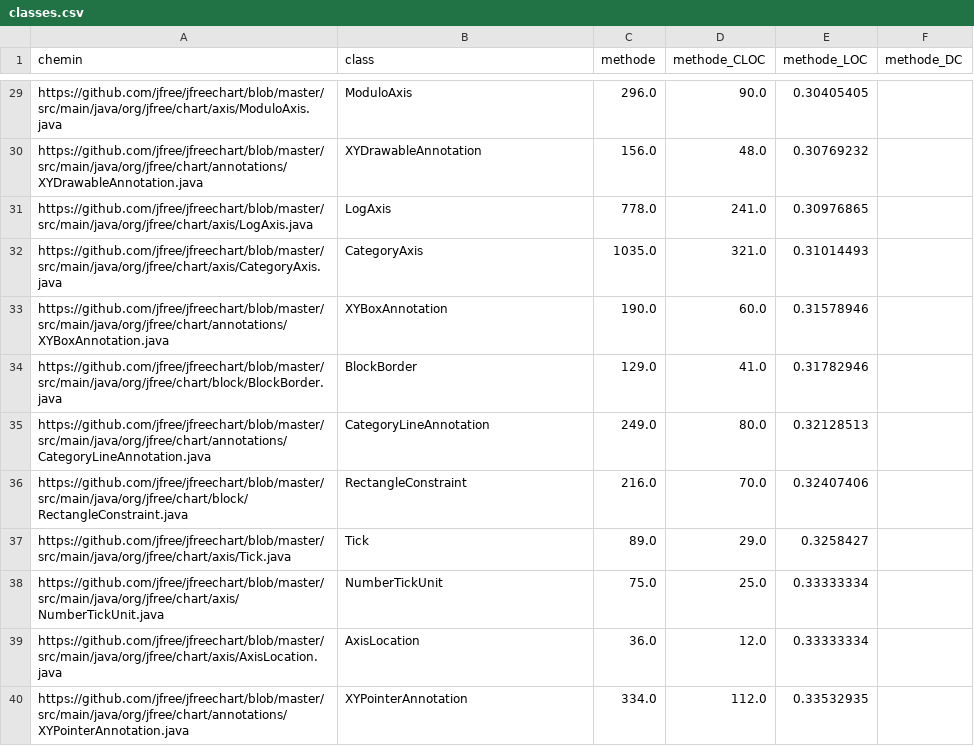
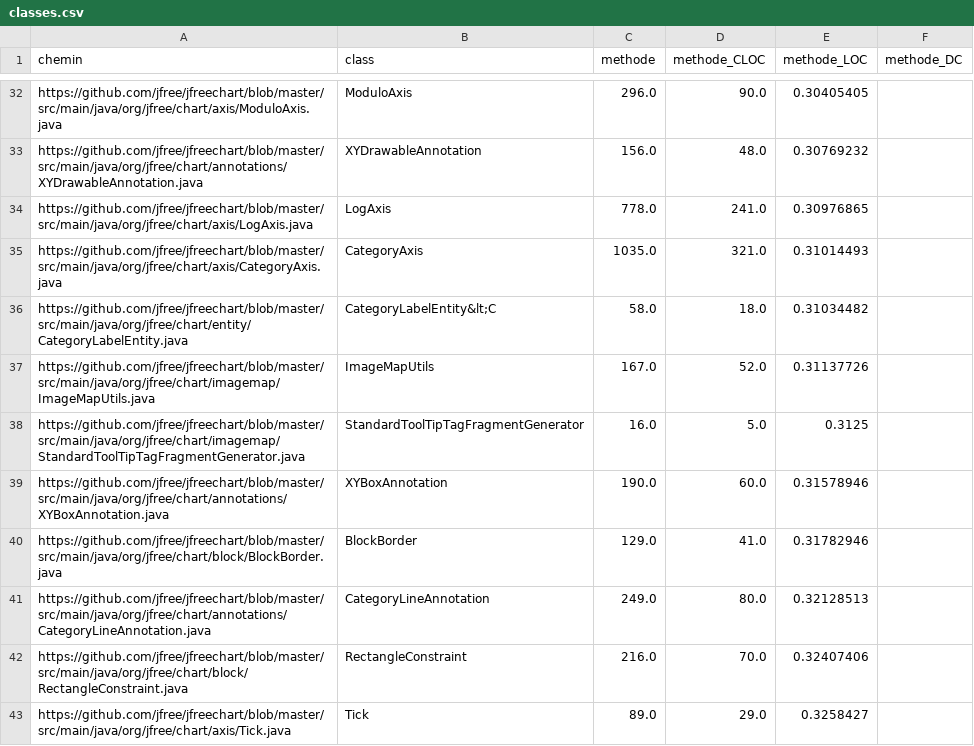
Before and after one commit to raulzinho84/TP1_IFT3913, a CSV file: classes.csv, drawn as a sheet; only a part is shown, gaps mark what is left out; the shorter side is filled out with more unchanged rows; the diff covers the shown part only.

```diff
--- a/classes.csv
+++ b/classes.csv
@@ -32,2 +35,5 @@ https://github.com/jfree/jfreechart/blob/master/src/main/java/org/jfree/chart/ax
 https://github.com/jfree/jfreechart/blob/master/src/main/java/org/jfree/chart/axis/CategoryAxis.java, CategoryAxis, 1035.0, 321.0, 0.31014493	
+https://github.com/jfree/jfreechart/blob/master/src/main/java/org/jfree/chart/entity/CategoryLabelEntity.java, CategoryLabelEntity&lt;C, 58.0, 18.0, 0.31034482	
+https://github.com/jfree/jfreechart/blob/master/src/main/java/org/jfree/chart/imagemap/ImageMapUtils.java, ImageMapUtils, 167.0, 52.0, 0.31137726	
+https://github.com/jfree/jfreechart/blob/master/src/main/java/org/jfree/chart/imagemap/StandardToolTipTagFragmentGenerator.java, StandardToolTipTagFragmentGenerator, 16.0, 5.0, 0.3125	
 https://github.com/jfree/jfreechart/blob/master/src/main/java/org/jfree/chart/annotations/XYBoxAnnotation.java, XYBoxAnnotation, 190.0, 60.0, 0.31578946	
```
Also changed, not shown: 26 added rows elsewhere in this file, 2 other files.
